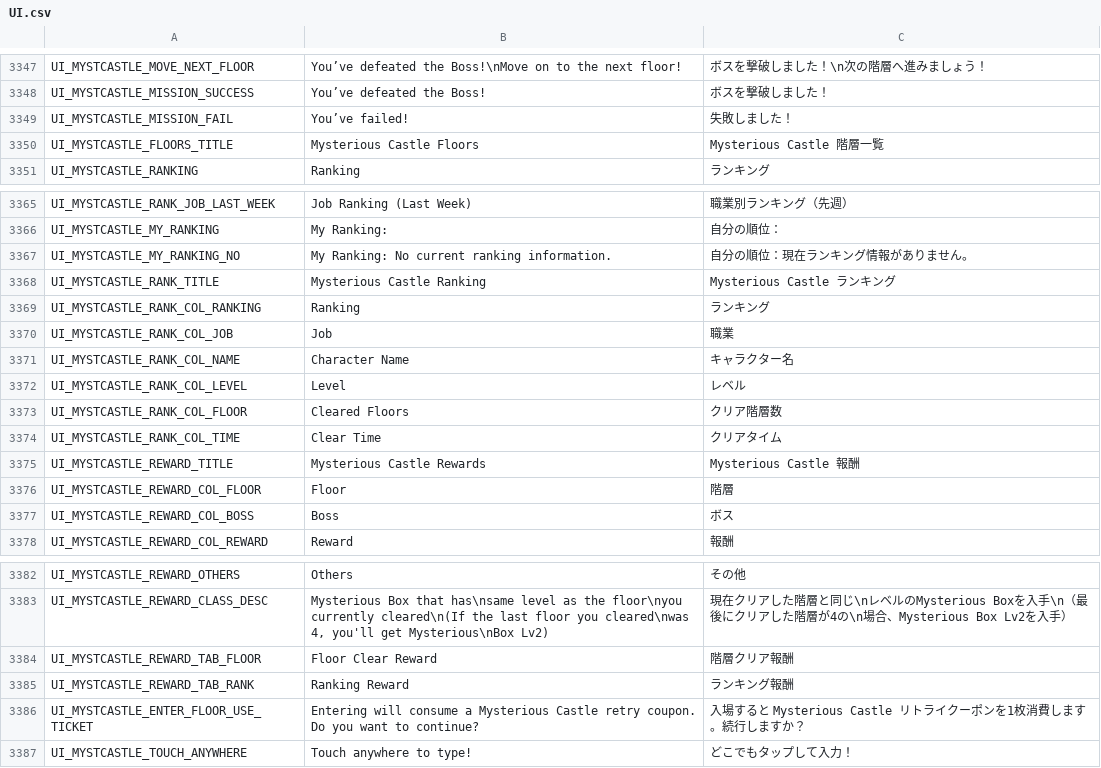
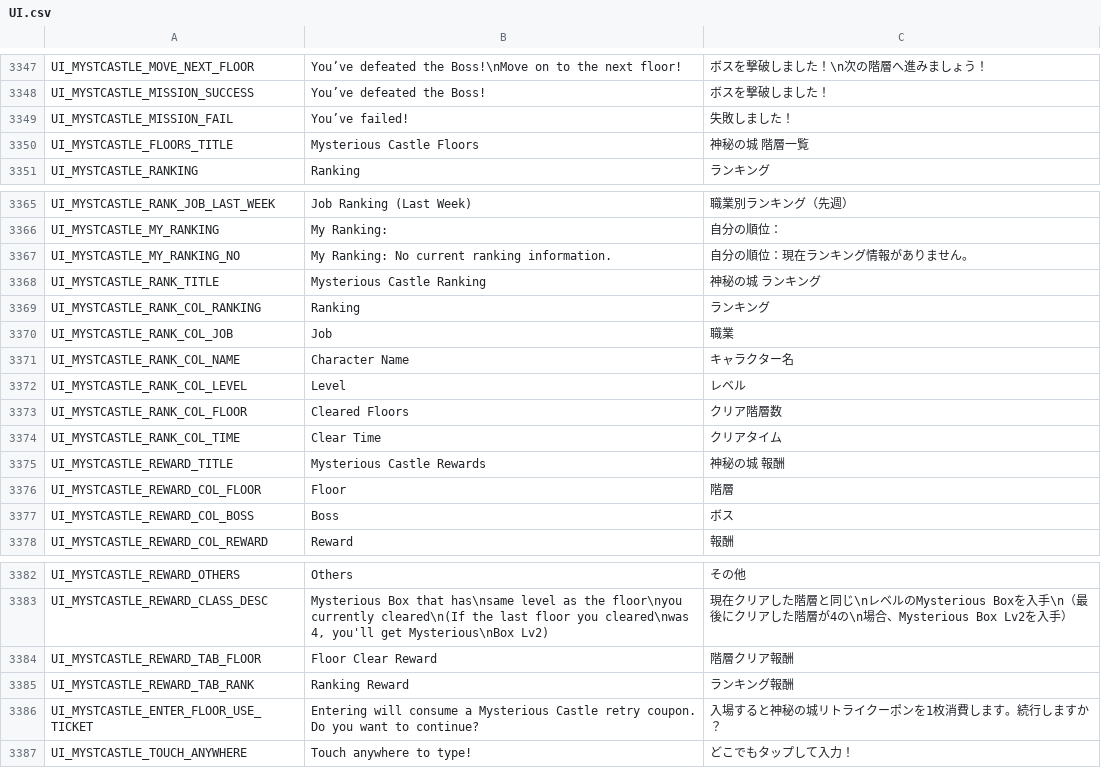
Before and after one commit to rica-augur/Flyff-Universe-Translations, a CSV file: Japanese/UI.csv, drawn as a sheet; only a part is shown, gaps mark what is left out.

```diff
--- a/Japanese/UI.csv
+++ b/Japanese/UI.csv
@@ -3349,3 +3349,3 @@ UI_MYSTCASTLE_MISSION_SUCCESS,You’ve defeated the Boss!,ボスを撃破しま
 UI_MYSTCASTLE_MISSION_FAIL,You’ve failed!,失敗しました！
-UI_MYSTCASTLE_FLOORS_TITLE,Mysterious Castle Floors,Mysterious Castle 階層一覧
+UI_MYSTCASTLE_FLOORS_TITLE,Mysterious Castle Floors,神秘の城 階層一覧
 UI_MYSTCASTLE_RANKING,Ranking,ランキング
@@ -3367,3 +3367,3 @@ UI_MYSTCASTLE_MY_RANKING,My Ranking:,自分の順位：
 UI_MYSTCASTLE_MY_RANKING_NO,My Ranking: No current ranking information.,自分の順位：現在ランキング情報がありません。
-UI_MYSTCASTLE_RANK_TITLE,Mysterious Castle Ranking,Mysterious Castle ランキング
+UI_MYSTCASTLE_RANK_TITLE,Mysterious Castle Ranking,神秘の城 ランキング
 UI_MYSTCASTLE_RANK_COL_RANKING,Ranking,ランキング
@@ -3374,3 +3374,3 @@ UI_MYSTCASTLE_RANK_COL_FLOOR,Cleared Floors,クリア階層数
 UI_MYSTCASTLE_RANK_COL_TIME,Clear Time,クリアタイム
-UI_MYSTCASTLE_REWARD_TITLE,Mysterious Castle Rewards,Mysterious Castle 報酬
+UI_MYSTCASTLE_REWARD_TITLE,Mysterious Castle Rewards,神秘の城 報酬
 UI_MYSTCASTLE_REWARD_COL_FLOOR,Floor,階層
@@ -3385,3 +3385,3 @@ UI_MYSTCASTLE_REWARD_TAB_FLOOR,Floor Clear Reward,階層クリア報酬
 UI_MYSTCASTLE_REWARD_TAB_RANK,Ranking Reward,ランキング報酬
-UI_MYSTCASTLE_ENTER_FLOOR_USE_TICKET,Entering will consume a Mysterious Castle retry coupon. Do you want to continue?,入場すると Mysterious Castle リトライクーポンを1枚消費します。続行しますか？
+UI_MYSTCASTLE_ENTER_FLOOR_USE_TICKET,Entering will consume a Mysterious Castle retry coupon. Do you want to continue?,入場すると神秘の城リトライクーポンを1枚消費します。続行しますか？
 UI_MYSTCASTLE_TOUCH_ANYWHERE,Touch anywhere to type!,どこでもタップして入力！
```
Also changed, not shown: Japanese/Map.csv, Japanese/MoverMenus.csv, 3 other files.
